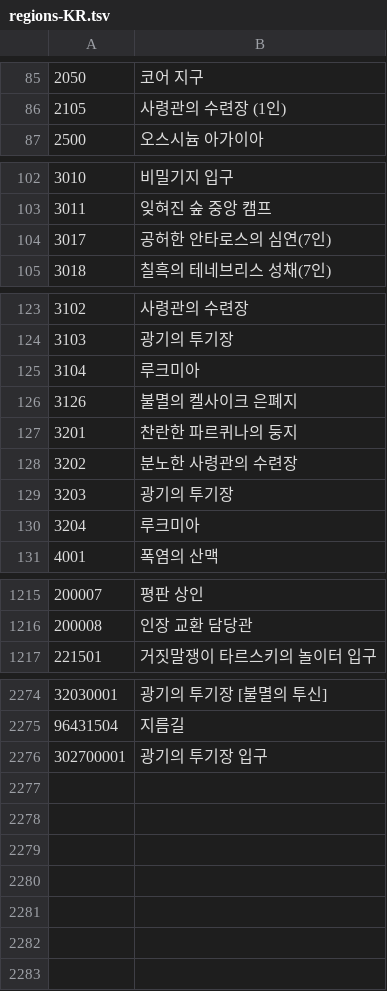
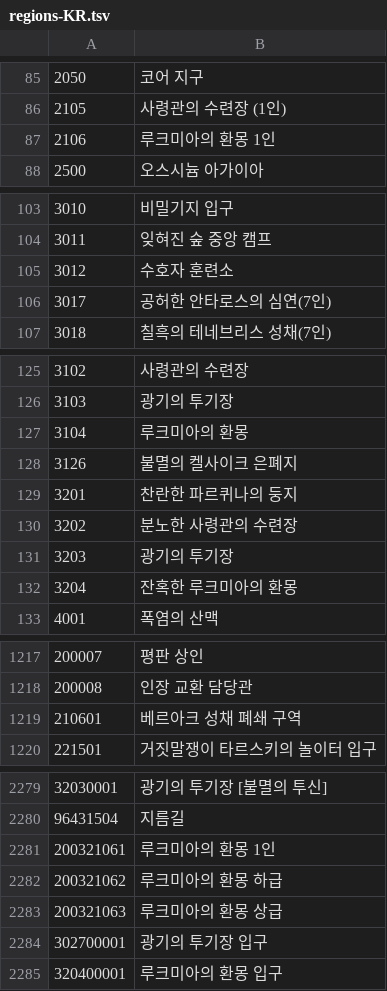
Before and after one commit to foglio1024/shinra-toolbox-release, a TSV file: resources/data/regions/regions-KR.tsv, drawn as a sheet; only a part is shown, gaps mark what is left out; the diff covers the shown part only.

```diff
--- a/resources/data/regions/regions-KR.tsv
+++ b/resources/data/regions/regions-KR.tsv
@@ -86,2 +86,3 @@
 2105	사령관의 수련장 (1인)
+2106	루크미아의 환몽 1인
 2500	오스시늄 아가이아
@@ -103,2 +104,3 @@
 3011	잊혀진 숲 중앙 캠프
+3012	수호자 훈련소
 3017	공허한 안타로스의 심연(7인)
@@ -124,3 +126,3 @@
 3103	광기의 투기장
-3104	루크미아
+3104	루크미아의 환몽
 3126	불멸의 켈사이크 은폐지
@@ -129,3 +131,3 @@
 3203	광기의 투기장
-3204	루크미아
+3204	잔혹한 루크미아의 환몽
 4001	폭염의 산맥
@@ -1216,2 +1218,3 @@
 200008	인장 교환 담당관
+210601	베르아크 성채 폐쇄 구역
 221501	거짓말쟁이 타르스키의 놀이터 입구
@@ -2275,2 +2280,6 @@
 96431504	지름길
+200321061	루크미아의 환몽 1인
+200321062	루크미아의 환몽 하급
+200321063	루크미아의 환몽 상급
 302700001	광기의 투기장 입구
+320400001	루크미아의 환몽 입구
```
Also changed, not shown: 2 added rows and 3 edited cells elsewhere in this file, resources/data/regions/regions-JP.tsv, resources/data/regions/regions-TW.tsv, 49 other files.
